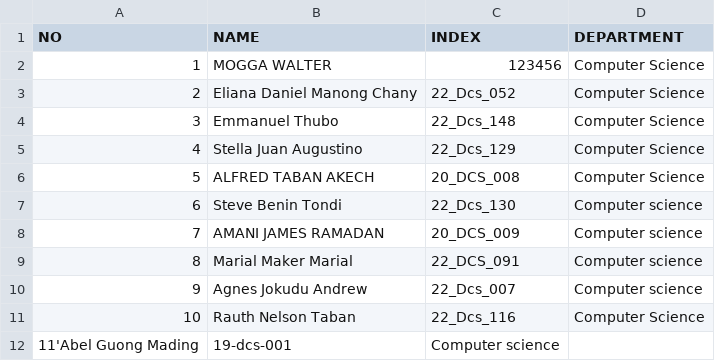
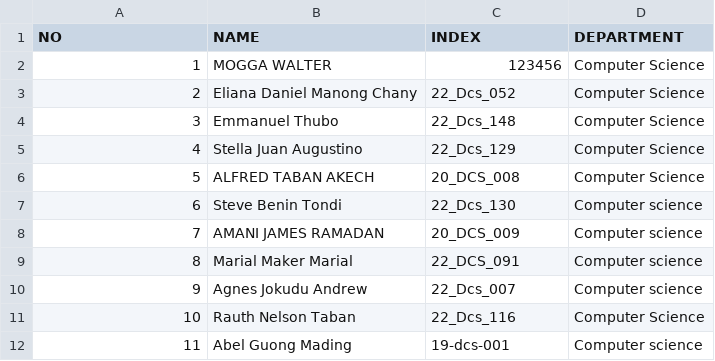
Before and after one commit to Adengden/OSP_Diploma_2026, a CSV file: students.csv, drawn as a sheet.

Commit message:
Add Abel Guong Mading 19-dcs-001
Add my details to students students OSP_DIPLOMA_2026

```diff
--- a/students.csv
+++ b/students.csv
@@ -11,2 +11,2 @@ NO,NAME,INDEX,DEPARTMENT
 10,Rauth Nelson Taban,22_Dcs_116,Computer Science
-11'Abel Guong Mading, 19-dcs-001, Computer science
+11,Abel Guong Mading, 19-dcs-001, Computer science
```
